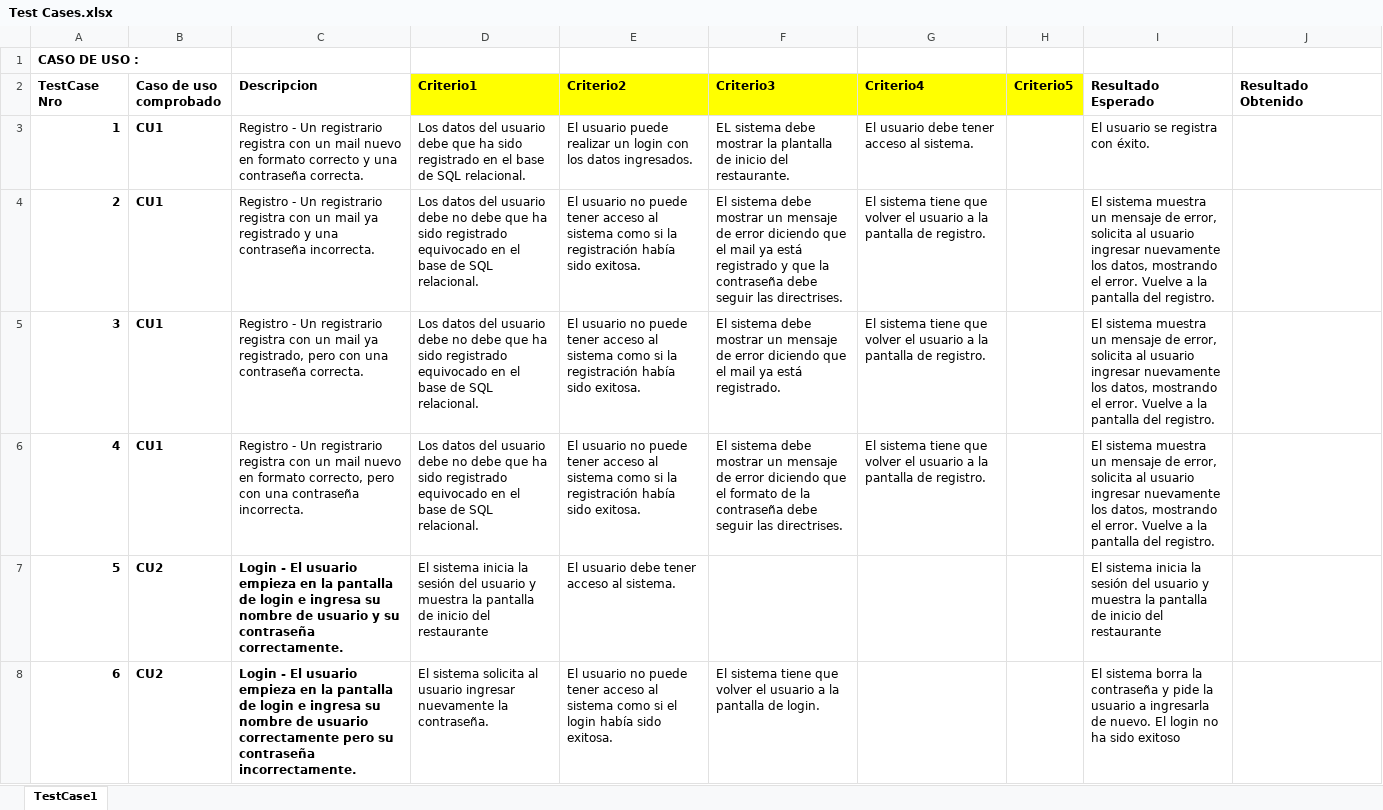
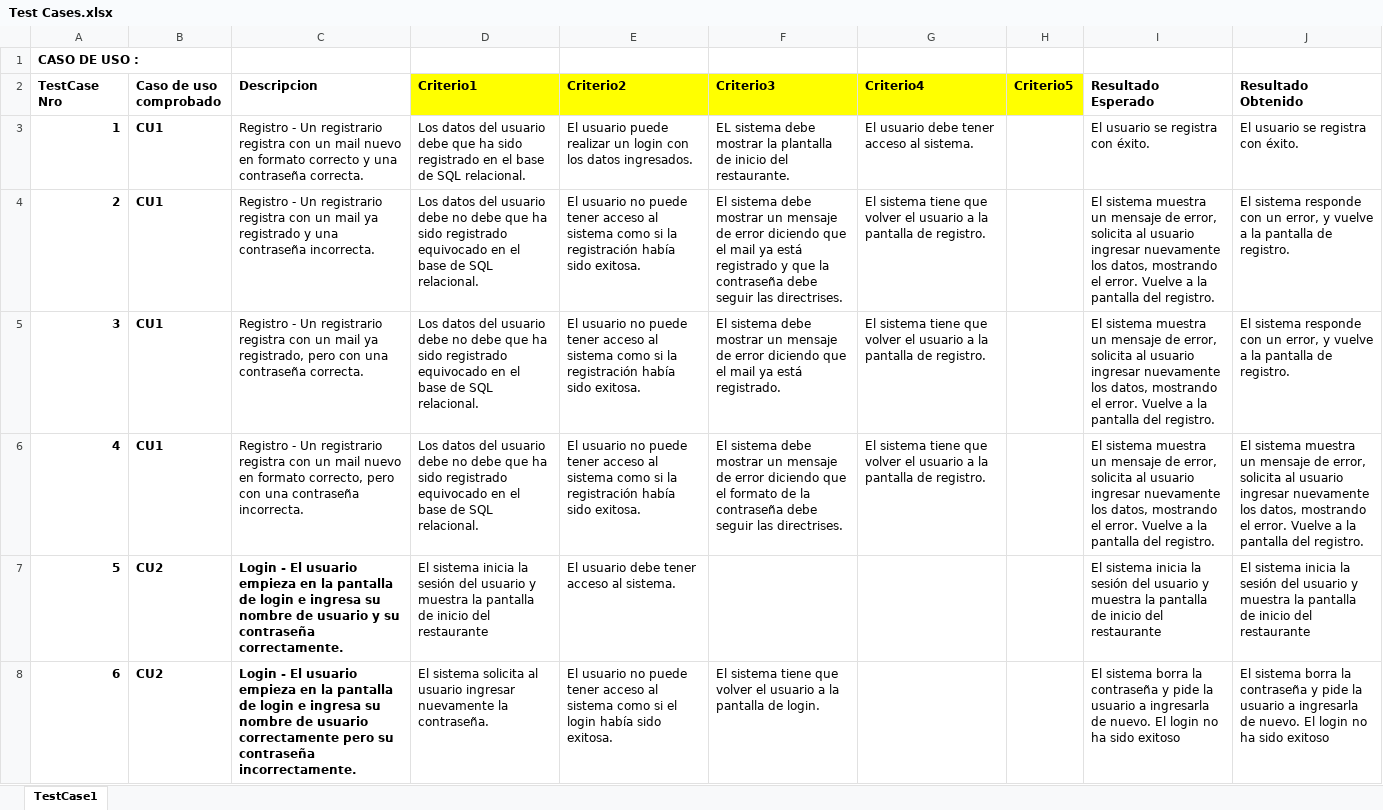
Before and after one commit to tdallas/inge-tpe, an Excel workbook: inge-informes/Entrega 5/Test Cases.xlsx, sheet TestCase1, drawn as a sheet; only a part is shown; values as stored, in another font and other column widths than the file's, no borders; charts and pictures not drawn; the diff covers the shown part only; the diff names each change by its address in the sheet, - before the commit and + after, or states it on an @@ line.

Commit message:
Test cases

```diff
--- a/inge-informes/Entrega 5/Test Cases.xlsx (sheet TestCase1)
+++ b/inge-informes/Entrega 5/Test Cases.xlsx (sheet TestCase1)
-J3 (Resultado Obtenido): (empty)
+J3 (Resultado Obtenido): El usuario se registra con éxito.
-J4:J5 (Resultado Obtenido): (empty)
+J4:J5 (Resultado Obtenido): El sistema responde con un error, y vuelve a la pantalla de registro.
-J6 (Resultado Obtenido): (empty)
+J6 (Resultado Obtenido): El sistema muestra un mensaje de error, solicita al usuario ingresar nuevamente los datos, mostrando el error. Vuelve a la pantalla del registro.
-J7 (Resultado Obtenido): (empty)
+J7 (Resultado Obtenido): El sistema inicia la sesión del usuario y muestra la pantalla de inicio del restaurante
-J8 (Resultado Obtenido): (empty)
+J8 (Resultado Obtenido): El sistema borra la contraseña y pide la usuario a ingresarla de nuevo. El login no ha sido exitoso
```
Also changed, not shown: 15 edited cells elsewhere in this sheet.
